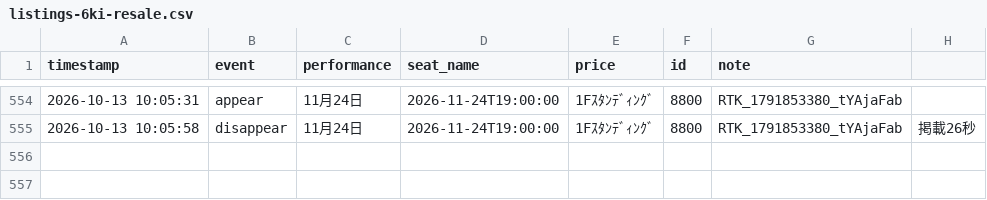
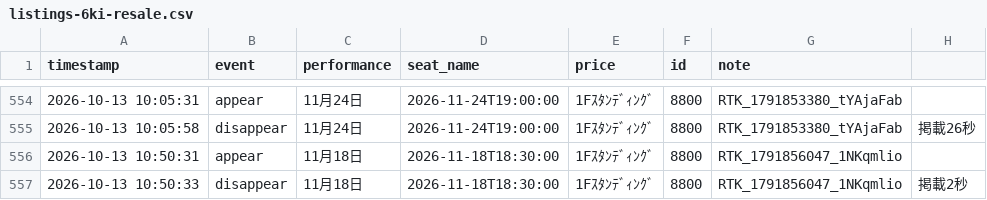
Before and after one commit to dragonballgokou-rose-boop/cursor, a CSV file: ticket-monitor/listings-6ki-resale.csv, drawn as a sheet; only a part is shown, gaps mark what is left out.

Commit message:
chore: update listings log

```diff
--- a/ticket-monitor/listings-6ki-resale.csv
+++ b/ticket-monitor/listings-6ki-resale.csv
@@ -555 +555,3 @@ timestamp,event,performance,seat_name,price,id,note
 "2026-10-13 10:05:58","disappear","11月24日","2026-11-24T19:00:00","1Fｽﾀﾝﾃﾞｨﾝｸﾞ","8800","RTK_1791853380_tYAjaFab","掲載26秒"
+"2026-10-13 10:50:31","appear","11月18日","2026-11-18T18:30:00","1Fｽﾀﾝﾃﾞｨﾝｸﾞ","8800","RTK_1791856047_1NKqmlio",""
+"2026-10-13 10:50:33","disappear","11月18日","2026-11-18T18:30:00","1Fｽﾀﾝﾃﾞｨﾝｸﾞ","8800","RTK_1791856047_1NKqmlio","掲載2秒"
```
